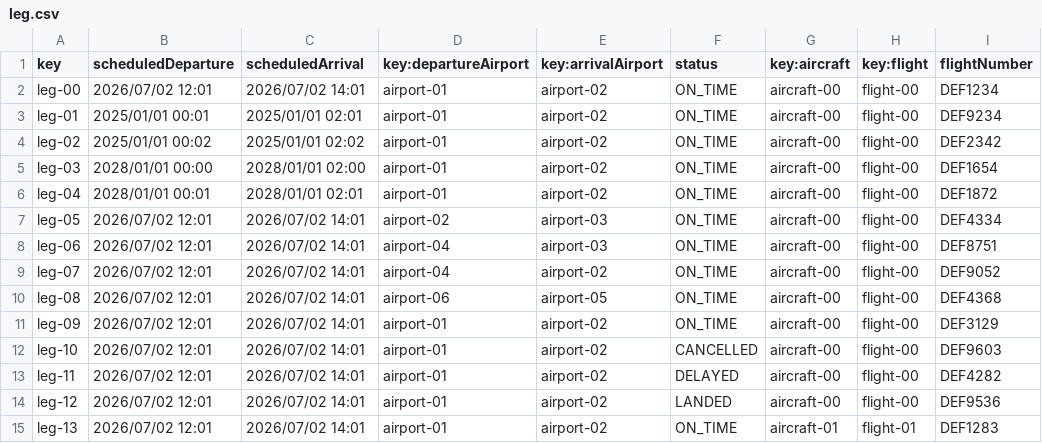
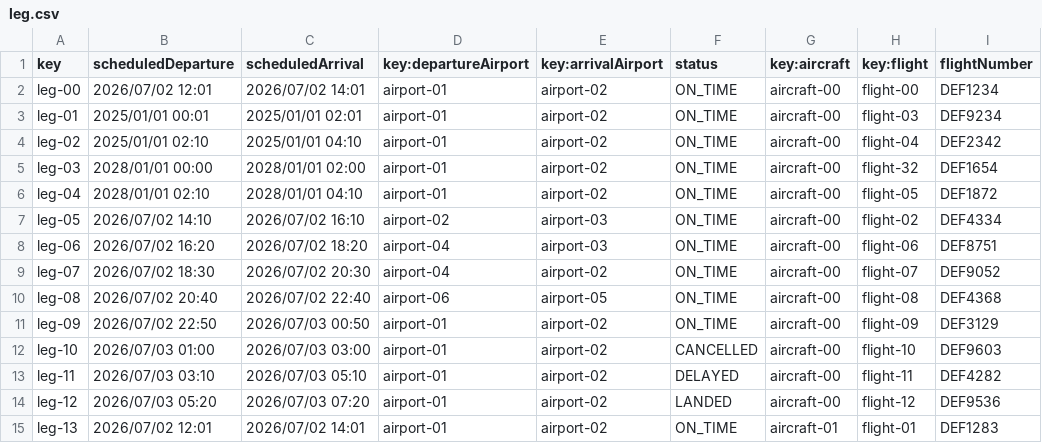
Before and after one commit to JoaquinBorjaLeon/C1-047-Acme-ANS-D03, a CSV file: src/main/resources/WEB-INF/data/sample/leg.csv, drawn as a sheet; only a part is shown; the diff names each change by its address in the sheet, - before the commit and + after, or states it on an @@ line.

```diff
--- a/src/main/resources/WEB-INF/data/sample/leg.csv
+++ b/src/main/resources/WEB-INF/data/sample/leg.csv
-H3 (key:flight): flight-00
+H3 (key:flight): flight-03
-B4 (scheduledDeparture): 2025/01/01 00:02
+B4 (scheduledDeparture): 2025/01/01 02:10
-C4 (scheduledArrival): 2025/01/01 02:02
+C4 (scheduledArrival): 2025/01/01 04:10
-H4 (key:flight): flight-00
+H4 (key:flight): flight-04
-H5 (key:flight): flight-00
+H5 (key:flight): flight-32
-B6 (scheduledDeparture): 2028/01/01 00:01
+B6 (scheduledDeparture): 2028/01/01 02:10
-C6 (scheduledArrival): 2028/01/01 02:01
+C6 (scheduledArrival): 2028/01/01 04:10
-H6 (key:flight): flight-00
+H6 (key:flight): flight-05
-B7 (scheduledDeparture): 2026/07/02 12:01
+B7 (scheduledDeparture): 2026/07/02 14:10
-C7 (scheduledArrival): 2026/07/02 14:01
+C7 (scheduledArrival): 2026/07/02 16:10
-H7 (key:flight): flight-00
+H7 (key:flight): flight-02
-B8 (scheduledDeparture): 2026/07/02 12:01
+B8 (scheduledDeparture): 2026/07/02 16:20
-C8 (scheduledArrival): 2026/07/02 14:01
+C8 (scheduledArrival): 2026/07/02 18:20
-H8 (key:flight): flight-00
+H8 (key:flight): flight-06
-B9 (scheduledDeparture): 2026/07/02 12:01
+B9 (scheduledDeparture): 2026/07/02 18:30
-C9 (scheduledArrival): 2026/07/02 14:01
+C9 (scheduledArrival): 2026/07/02 20:30
-H9 (key:flight): flight-00
+H9 (key:flight): flight-07
-B10 (scheduledDeparture): 2026/07/02 12:01
+B10 (scheduledDeparture): 2026/07/02 20:40
-C10 (scheduledArrival): 2026/07/02 14:01
+C10 (scheduledArrival): 2026/07/02 22:40
-H10 (key:flight): flight-00
+H10 (key:flight): flight-08
-B11 (scheduledDeparture): 2026/07/02 12:01
+B11 (scheduledDeparture): 2026/07/02 22:50
-C11 (scheduledArrival): 2026/07/02 14:01
+C11 (scheduledArrival): 2026/07/03 00:50
-H11 (key:flight): flight-00
+H11 (key:flight): flight-09
-B12 (scheduledDeparture): 2026/07/02 12:01
+B12 (scheduledDeparture): 2026/07/03 01:00
-C12 (scheduledArrival): 2026/07/02 14:01
+C12 (scheduledArrival): 2026/07/03 03:00
-H12 (key:flight): flight-00
+H12 (key:flight): flight-10
-B13 (scheduledDeparture): 2026/07/02 12:01
+B13 (scheduledDeparture): 2026/07/03 03:10
-C13 (scheduledArrival): 2026/07/02 14:01
+C13 (scheduledArrival): 2026/07/03 05:10
-H13 (key:flight): flight-00
+H13 (key:flight): flight-11
-B14 (scheduledDeparture): 2026/07/02 12:01
+B14 (scheduledDeparture): 2026/07/03 05:20
-C14 (scheduledArrival): 2026/07/02 14:01
+C14 (scheduledArrival): 2026/07/03 07:20
-H14 (key:flight): flight-00
+H14 (key:flight): flight-12
```
Also changed, not shown: src/main/resources/WEB-INF/data/sample/airport.csv, src/main/resources/WEB-INF/data/sample/flight.csv, 15 other files.
